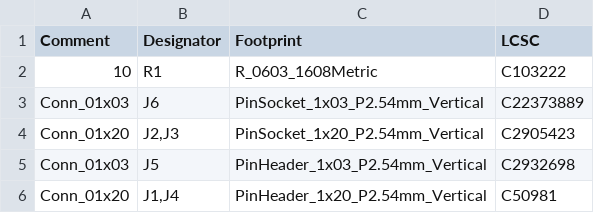
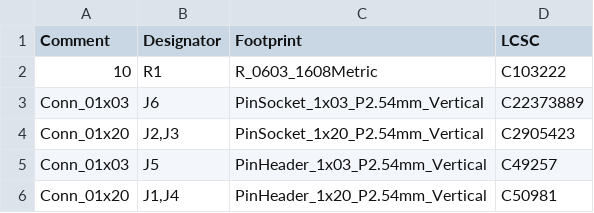
Before and after one commit to PisterLab/scum-dev-board, a CSV file: pico-breakout/jlcpcb/production_files/BOM-pico-breakout.csv, drawn as a sheet.

Commit message:
Final update to Pico breakout boards

```diff
--- a/pico-breakout/jlcpcb/production_files/BOM-pico-breakout.csv
+++ b/pico-breakout/jlcpcb/production_files/BOM-pico-breakout.csv
@@ -4,3 +4,3 @@ Conn_01x03,J6,PinSocket_1x03_P2.54mm_Vertical,C22373889
 Conn_01x20,"J2,J3",PinSocket_1x20_P2.54mm_Vertical,C2905423
-Conn_01x03,J5,PinHeader_1x03_P2.54mm_Vertical,C2932698
+Conn_01x03,J5,PinHeader_1x03_P2.54mm_Vertical,C49257
 Conn_01x20,"J1,J4",PinHeader_1x20_P2.54mm_Vertical,C50981
```
Also changed, not shown: pico-w-breakout/jlcpcb/production_files/BOM-pico-w-breakout.csv, pico-w-breakout/jlcpcb/production_files/CPL-pico-w-breakout.csv, 34 other files.
